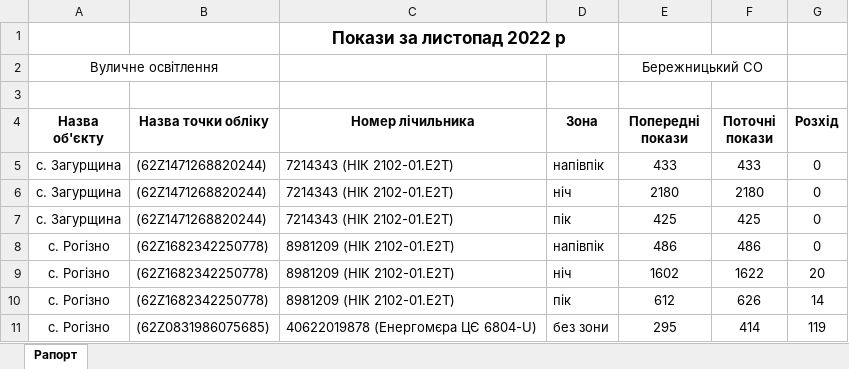
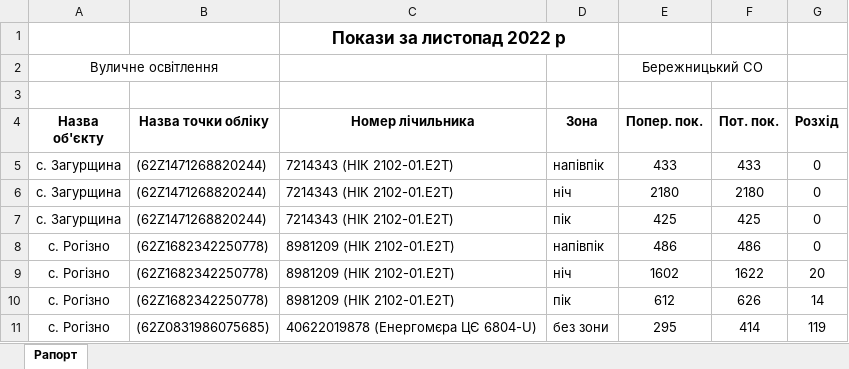
Before and after one commit to AndrijShwed/Dokuments-C, an Excel workbook: Паспорт вуличного освітлення/Покази ліч. вуличного осв..xlsx, sheet Рапорт, drawn as a sheet; only a part is shown; values as stored, in another font and other column widths than the file's, no borders; the diff names each change by its address in the sheet, - before the commit and + after, or states it on an @@ line.

```diff
--- a/Паспорт вуличного освітлення/Покази ліч. вуличного осв..xlsx (sheet Рапорт)
+++ b/Паспорт вуличного освітлення/Покази ліч. вуличного осв..xlsx (sheet Рапорт)
-E4: Попередні покази
+E4: Попер. пок.
-F4: Поточні покази
+F4: Пот. пок.
```
Also changed, not shown: 5 other files.
